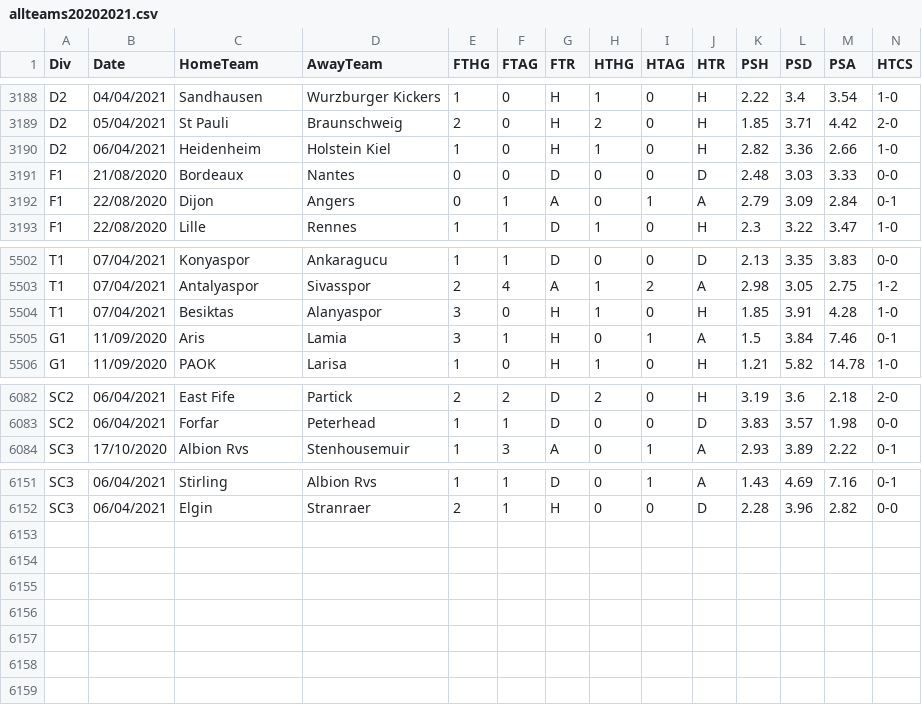
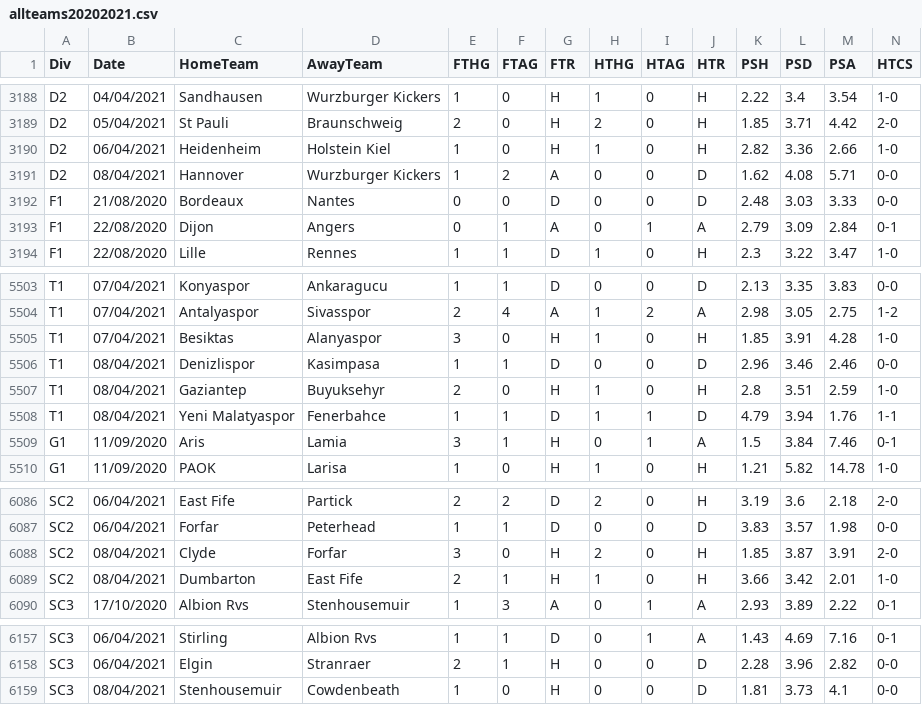
Before and after one commit to gitboyzorro5/FDAS, a CSV file: allteams20202021.csv, drawn as a sheet; only a part is shown, gaps mark what is left out; rows hold the shown columns only; the diff names each change by its address in the sheet, - before the commit and + after, or states it on an @@ line.

```diff
--- a/allteams20202021.csv
+++ b/allteams20202021.csv
+row 3191: D2 | 08/04/2021 | Hannover | Wurzburger Kickers | 1 | 2 | A | 0 | 0 | D | 1.62 | 4.08 | 5.71 | 0-0
+row 5506: T1 | 08/04/2021 | Denizlispor | Kasimpasa | 1 | 1 | D | 0 | 0 | D | 2.96 | 3.46 | 2.46 | 0-0
+row 5507: T1 | 08/04/2021 | Gaziantep | Buyuksehyr | 2 | 0 | H | 1 | 0 | H | 2.8 | 3.51 | 2.59 | 1-0
+row 5508: T1 | 08/04/2021 | Yeni Malatyaspor | Fenerbahce | 1 | 1 | D | 1 | 1 | D | 4.79 | 3.94 | 1.76 | 1-1
+row 6088: SC2 | 08/04/2021 | Clyde | Forfar | 3 | 0 | H | 2 | 0 | H | 1.85 | 3.87 | 3.91 | 2-0
+row 6089: SC2 | 08/04/2021 | Dumbarton | East Fife | 2 | 1 | H | 1 | 0 | H | 3.66 | 3.42 | 2.01 | 1-0
+row 6159: SC3 | 08/04/2021 | Stenhousemuir | Cowdenbeath | 1 | 0 | H | 0 | 0 | D | 1.81 | 3.73 | 4.1 | 0-0
```
Also changed, not shown: D2.csv, SC2.csv, 17 other files.
